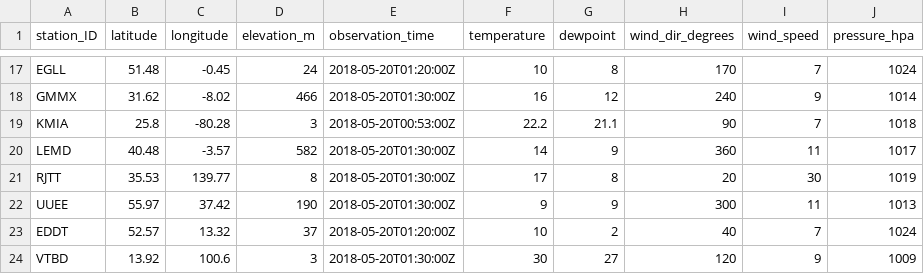
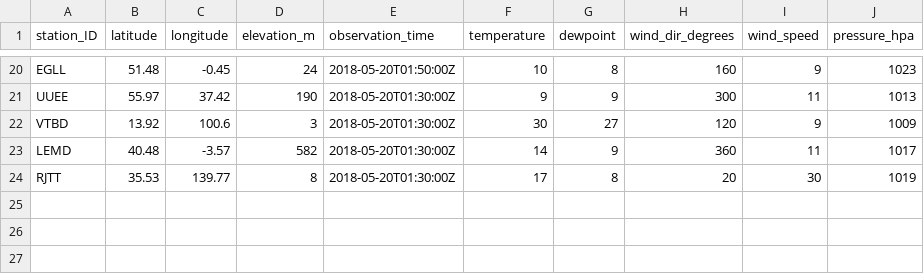
Before and after one commit to geos4s/realtimegis, a CSV file: sgroup04/metar_icao.csv, drawn as a sheet; only a part is shown, gaps mark what is left out; removed rows and columns are numbered as before the commit, all else as after; the diff covers the shown part only; the diff names each change by its address in the sheet, - before the commit and + after, or states it on an @@ line.

Commit message:
Add sgroup04/metar_icao.csv

```diff
--- a/sgroup04/metar_icao.csv
+++ b/sgroup04/metar_icao.csv
-E20 (observation_time): 2018-05-20T01:20:00Z
+E20 (observation_time): 2018-05-20T01:50:00Z
-H20 (wind_dir_degrees): 170
+H20 (wind_dir_degrees): 160
-I20 (wind_speed): 7
+I20 (wind_speed): 9
-J20 (pressure_hpa): 1024
+J20 (pressure_hpa): 1023
@@ row 18 moved to row 17: GMMX @@
-row 19: KMIA | 25.8 | -80.28 | 3 | 2018-05-20T00:53:00Z | 22.2 | 21.1 | 90 | 7 | 1018
@@ row 22 moved to row 21: UUEE @@
@@ row 24 moved to row 22: VTBD @@
-row 23: EDDT | 52.57 | 13.32 | 37 | 2018-05-20T01:20:00Z | 10 | 2 | 40 | 7 | 1024
```
Also changed, not shown: 9 added rows, 7 removed rows, 2 moved rows and 11 edited cells elsewhere in this file.
